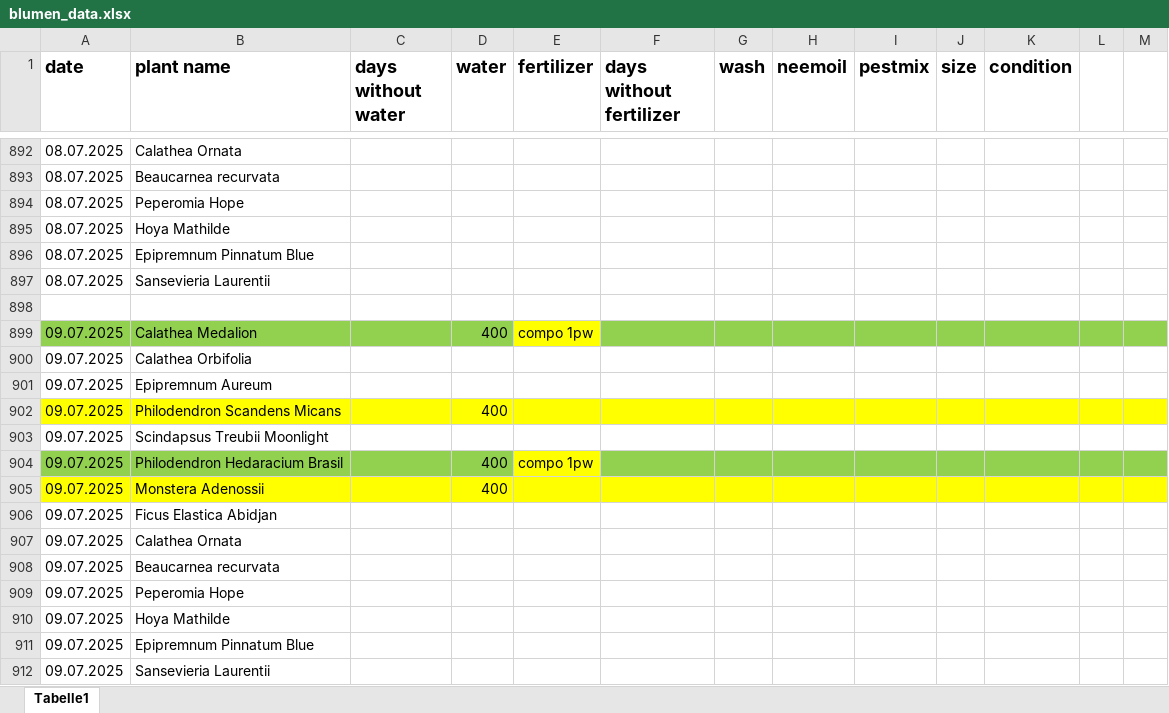
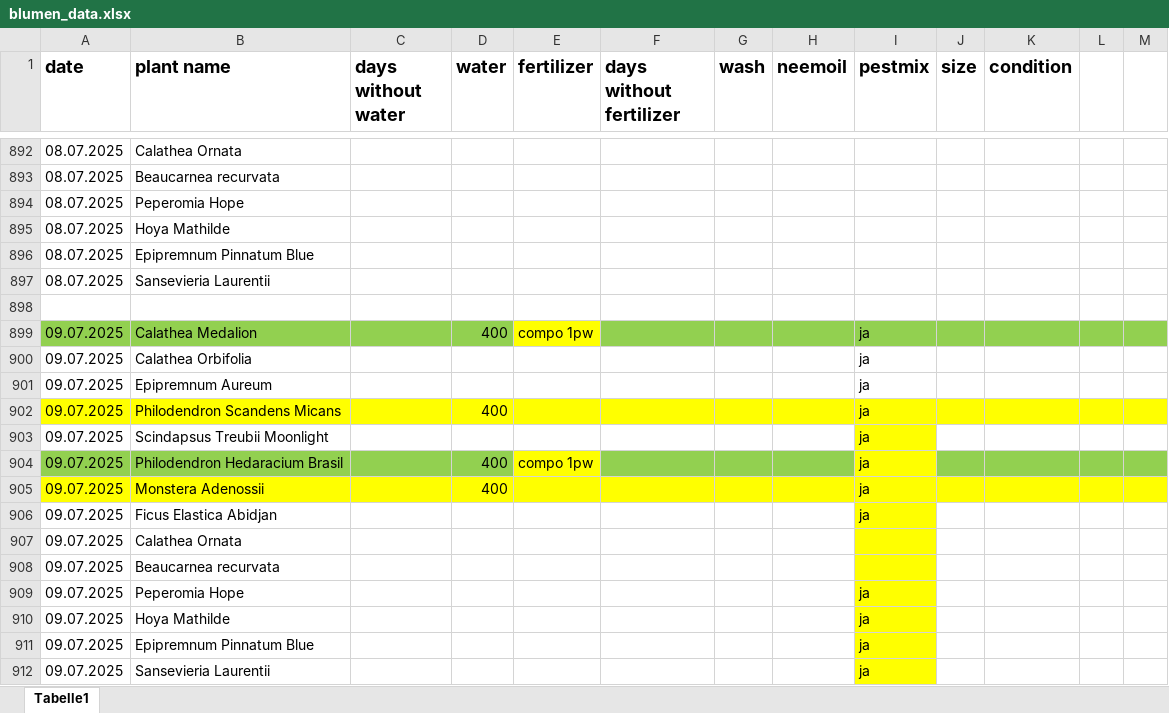
Before and after one commit to Iakithega/blumn, an Excel workbook: data/blumen_data.xlsx, sheet Tabelle1, drawn as a sheet; only a part is shown, gaps mark what is left out; values as stored, in another font and other column widths than the file's, no borders; the diff names each change by its address in the sheet, - before the commit and + after, or states it on an @@ line.

Commit message:
nentry

```diff
--- a/data/blumen_data.xlsx (sheet Tabelle1)
+++ b/data/blumen_data.xlsx (sheet Tabelle1)
-I899:I906 (pestmix): (empty)
+I899:I906 (pestmix): ja
-I903 fill: none
+I903 fill: #FFFF00
-I904 fill: #92D050
+I904 fill: #FFFF00
-I906:I912 fill: none
+I906:I912 fill: #FFFF00
-I909:I912 (pestmix): (empty)
+I909:I912 (pestmix): ja
```
